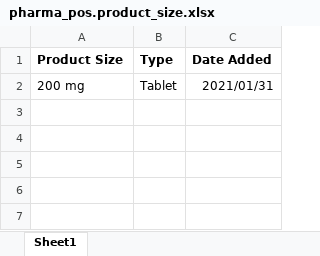
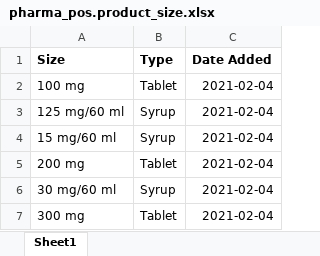
Before and after one commit to thisLexic/pharma-pos, an Excel workbook: addons/pharma-pos/demo_excel/pharma_pos.product_size.xlsx, sheet Sheet1, drawn as a sheet; values as stored, in another font and other column widths than the file's, no borders; addresses are those after the commit; the diff names each change by its address in the sheet, - before the commit and + after, or states it on an @@ line.

```diff
--- a/addons/pharma-pos/demo_excel/pharma_pos.product_size.xlsx (sheet Sheet1)
+++ b/addons/pharma-pos/demo_excel/pharma_pos.product_size.xlsx (sheet Sheet1)
-A1: Product Size
+A1: Size
+row 2: 100 mg | Tablet | 2021-02-04
+row 3: 125 mg/60 ml | Syrup | 2021-02-04
+row 4: 15 mg/60 ml | Syrup | 2021-02-04
-C5 (Date Added): 2021/01/31
+C5 (Date Added): 2021-02-04
+row 6: 30 mg/60 ml | Syrup | 2021-02-04
+row 7: 300 mg | Tablet | 2021-02-04
```
Also changed, not shown: addons/pharma-pos/demo_excel/pharma_pos.pack.xlsx, addons/pharma-pos/demo_excel/pharma_pos.price.xlsx, 3 other files.
